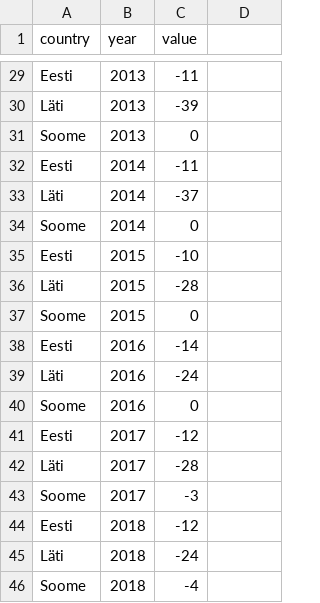
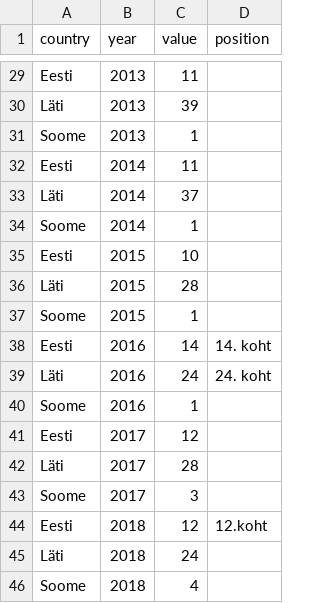
Before and after one commit to Demokraatialabor/EIA_2019, a CSV file: data/43_fig1_data.csv, drawn as a sheet; only a part is shown, gaps mark what is left out; the diff covers the shown part only; the diff names each change by its address in the sheet, - before the commit and + after, or states it on an @@ line.

```diff
--- a/data/43_fig1_data.csv
+++ b/data/43_fig1_data.csv
-D1: (empty)
+D1: position
-C29 (value): -11
+C29 (value): 11
-C30 (value): -39
+C30 (value): 39
-C31 (value): 0
+C31 (value): 1
-C32 (value): -11
+C32 (value): 11
-C33 (value): -37
+C33 (value): 37
-C34 (value): 0
+C34 (value): 1
-C35 (value): -10
+C35 (value): 10
-C36 (value): -28
+C36 (value): 28
-C37 (value): 0
+C37 (value): 1
-C38 (value): -14
+C38 (value): 14
-D38 (position): (empty)
+D38 (position): 14. koht
-C39 (value): -24
+C39 (value): 24
-D39 (position): (empty)
+D39 (position): 24. koht
-C40 (value): 0
+C40 (value): 1
-C41 (value): -12
+C41 (value): 12
-C42 (value): -28
+C42 (value): 28
-C43 (value): -3
+C43 (value): 3
-C44 (value): -12
+C44 (value): 12
-D44 (position): (empty)
+D44 (position): 12.koht
-C45 (value): -24
+C45 (value): 24
-C46 (value): -4
+C46 (value): 4
```
Also changed, not shown: 29 edited cells elsewhere in this file, data/42_fig3_data.csv, 54 other files.
